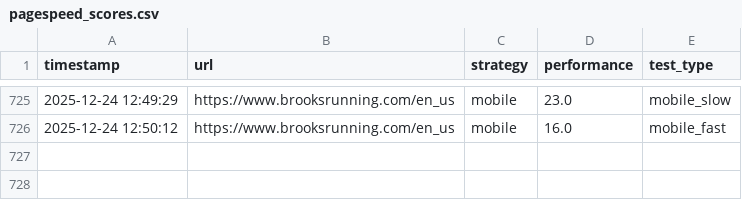
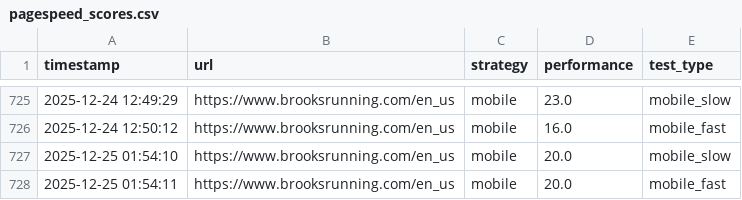
Before and after one commit to barisohussein/barisohussein, a CSV file: pagespeed_scores.csv, drawn as a sheet; only a part is shown, gaps mark what is left out; the diff names each change by its address in the sheet, - before the commit and + after, or states it on an @@ line.

```diff
--- a/pagespeed_scores.csv
+++ b/pagespeed_scores.csv
+row 727: 2025-12-25 01:54:10 | https://www.brooksrunning.com/en_us | mobile | 20.0 | mobile_slow
+row 728: 2025-12-25 01:54:11 | https://www.brooksrunning.com/en_us | mobile | 20.0 | mobile_fast
```
